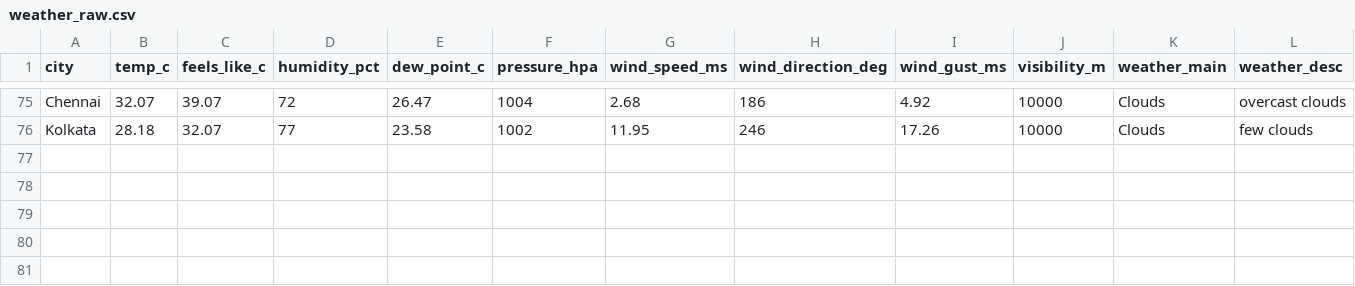
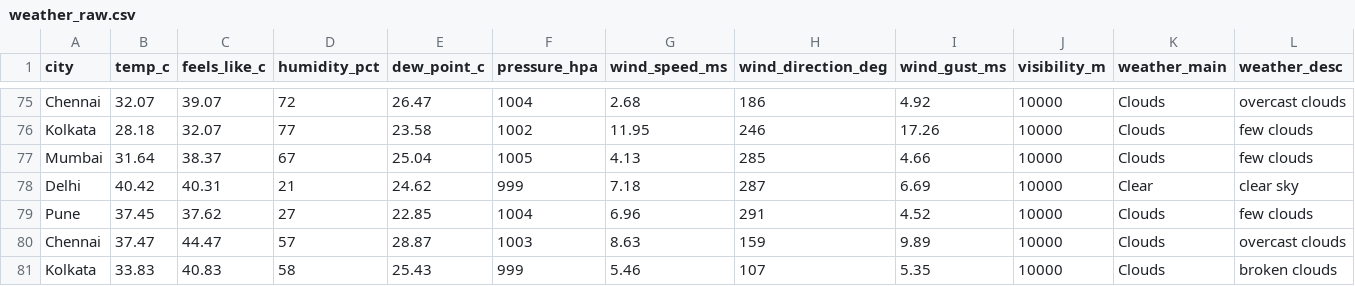
Before and after one commit to Rehan-0112/Urban-Air-Watch, a CSV file: data/raw/weather_raw.csv, drawn as a sheet; only a part is shown, gaps mark what is left out; rows hold the shown columns only; the diff names each change by its address in the sheet, - before the commit and + after, or states it on an @@ line.

```diff
--- a/data/raw/weather_raw.csv
+++ b/data/raw/weather_raw.csv
+row 77: Mumbai | 31.64 | 38.37 | 67 | 25.04 | 1005 | 4.13 | 285 | 4.66 | 10000 | Clouds | few clouds
+row 78: Delhi | 40.42 | 40.31 | 21 | 24.62 | 999 | 7.18 | 287 | 6.69 | 10000 | Clear | clear sky
+row 79: Pune | 37.45 | 37.62 | 27 | 22.85 | 1004 | 6.96 | 291 | 4.52 | 10000 | Clouds | few clouds
+row 80: Chennai | 37.47 | 44.47 | 57 | 28.87 | 1003 | 8.63 | 159 | 9.89 | 10000 | Clouds | overcast clouds
+row 81: Kolkata | 33.83 | 40.83 | 58 | 25.43 | 999 | 5.46 | 107 | 5.35 | 10000 | Clouds | broken clouds
```
Also changed, not shown: data/processed/aqi_weather_merged.csv, data/raw/aqi_raw.csv, 1 other file.
